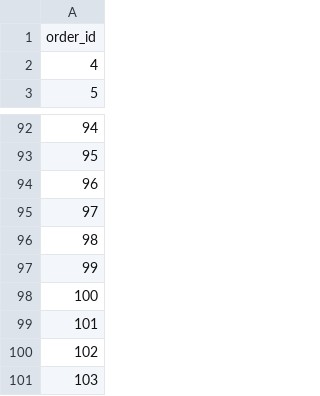
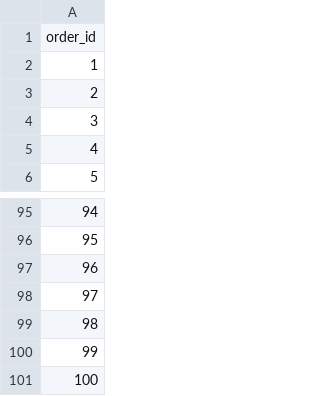
Before and after one commit to tphat2205/SoftwareTestingCourse, a CSV file: HW05/data/orders_read.csv, drawn as a sheet; only a part is shown, gaps mark what is left out.

```diff
--- a/HW05/data/orders_read.csv
+++ b/HW05/data/orders_read.csv
@@ -1,2 +1,5 @@
 order_id
+1
+2
+3
 4
@@ -98,4 +101 @@ order_id
 100
-101
-102
-103
```
Also changed, not shown: HW05/data/reset_password.csv, 7 other files.
